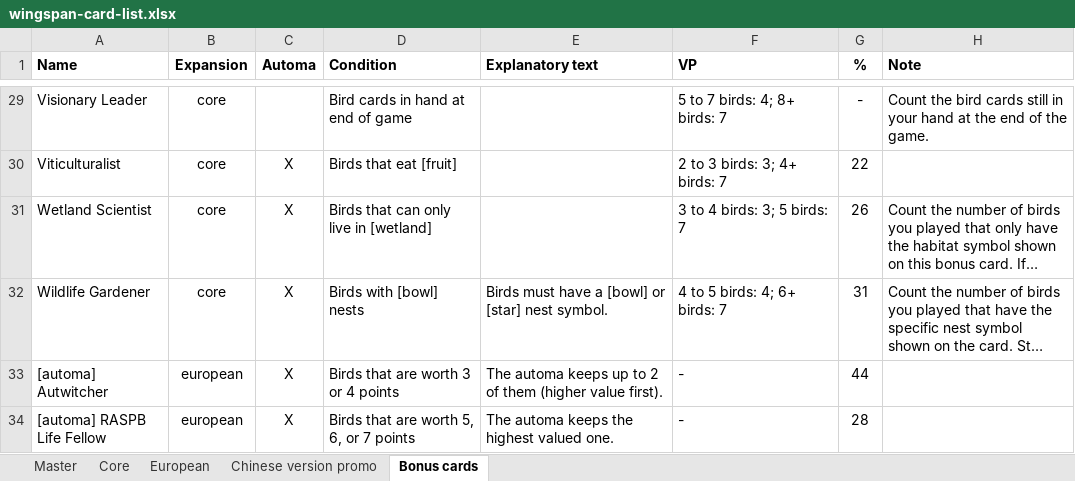
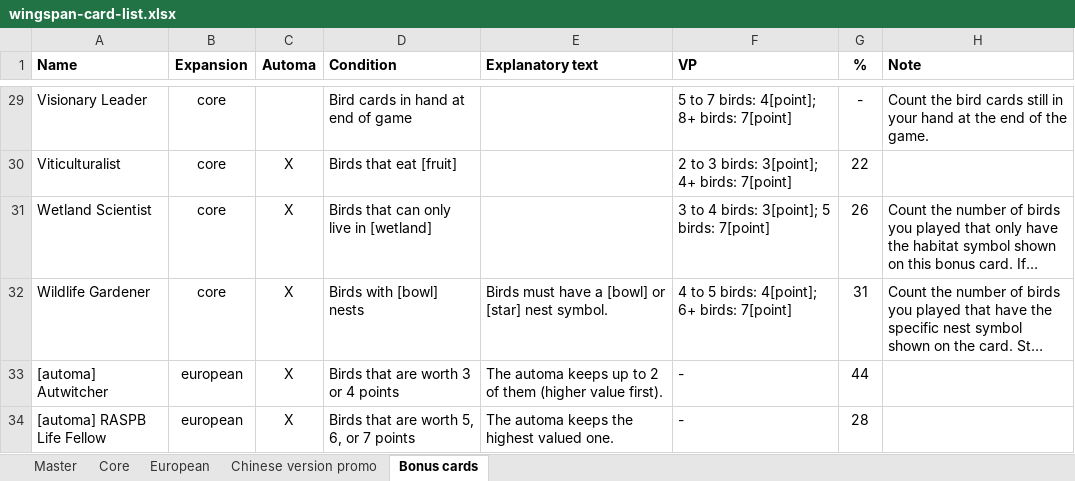
Before and after one commit to navarog/wingsearch, an Excel workbook: scripts/wingspan-card-list.xlsx, sheet Bonus cards, drawn as a sheet; only a part is shown, gaps mark what is left out; long unchanged cells end in …; values as stored, in another font and other column widths than the file's, no borders; the diff covers the shown part only; the diff names each change by its address in the sheet, - before the commit and + after, or states it on an @@ line.

Commit message:
Implement custom bonus cards

```diff
--- a/scripts/wingspan-card-list.xlsx (sheet Bonus cards)
+++ b/scripts/wingspan-card-list.xlsx (sheet Bonus cards)
-F29 (VP): 5 to 7 birds: 4; 8+ birds: 7
+F29 (VP): 5 to 7 birds: 4[point]; 8+ birds: 7[point]
-F30 (VP): 2 to 3 birds: 3; 4+ birds: 7
+F30 (VP): 2 to 3 birds: 3[point]; 4+ birds: 7[point]
-F31 (VP): 3 to 4 birds: 3; 5 birds: 7
+F31 (VP): 3 to 4 birds: 3[point]; 5 birds: 7[point]
-F32 (VP): 4 to 5 birds: 4; 6+ birds: 7
+F32 (VP): 4 to 5 birds: 4[point]; 6+ birds: 7[point]
```
Also changed, not shown: 27 edited cells elsewhere in this sheet, 6 other files.
